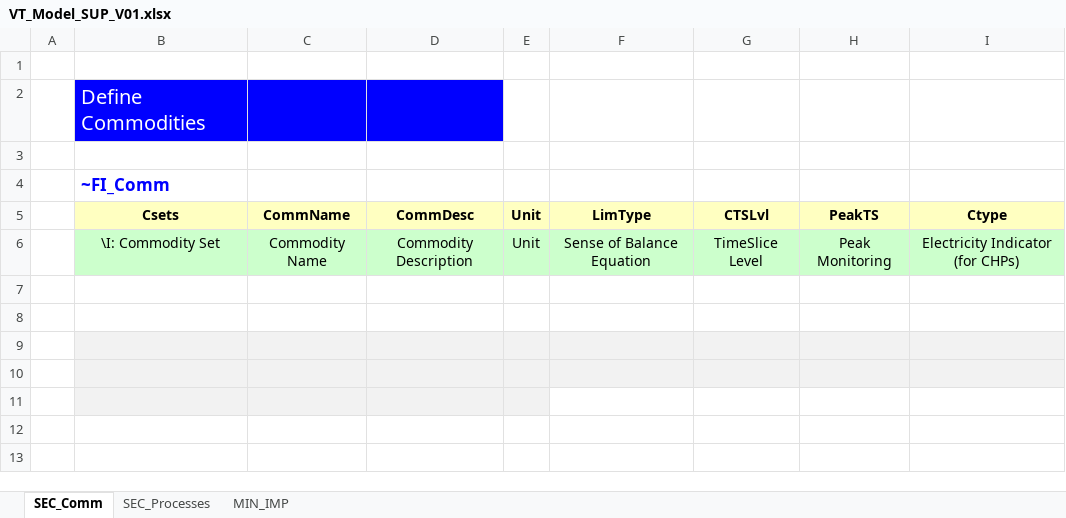
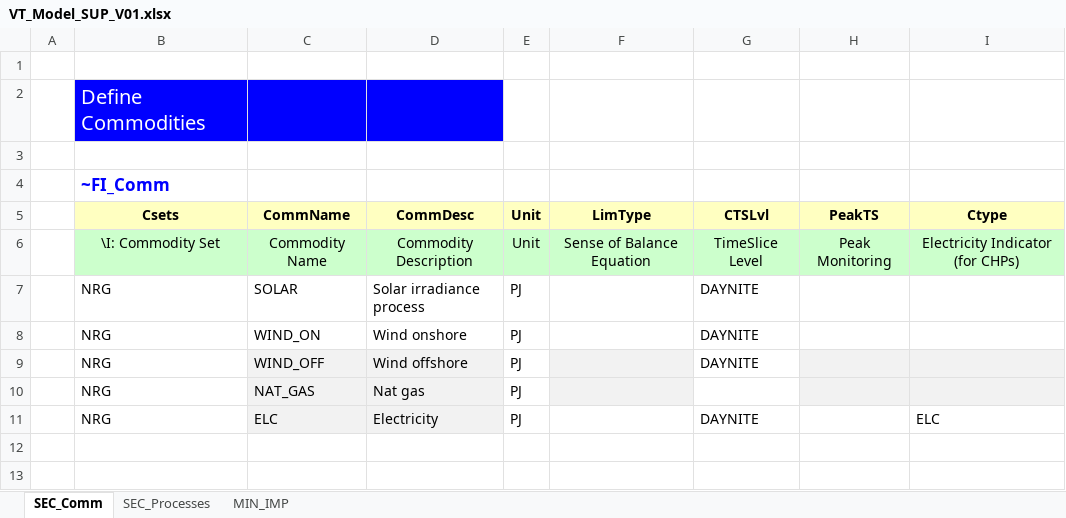
Before and after one commit to maxconmar/TIMES, an Excel workbook: VT_Model_SUP_V01.xlsx, sheet SEC_Comm, drawn as a sheet; only a part is shown; values as stored, in another font and other column widths than the file's, no borders; the diff names each change by its address in the sheet, - before the commit and + after, or states it on an @@ line.

```diff
--- a/VT_Model_SUP_V01.xlsx (sheet SEC_Comm)
+++ b/VT_Model_SUP_V01.xlsx (sheet SEC_Comm)
-row 7: (empty)
+row 7:  | NRG | SOLAR | Solar irradiance process | PJ |  | DAYNITE
-row 8: (empty)
+row 8:  | NRG | WIND_ON | Wind onshore | PJ |  | DAYNITE
-row 9: (empty)
+row 9:  | NRG | WIND_OFF | Wind offshore | PJ |  | DAYNITE
-B9:B11 fill: #F2F2F2
+B9:B11 fill: none
-E9:E11 fill: #F2F2F2
+E9:E11 fill: none
-G9:G10 fill: #F2F2F2
+G9:G10 fill: none
-row 10: (empty)
+row 10:  | NRG | NAT_GAS | Nat gas | PJ
-row 11: (empty)
+row 11:  | NRG | ELC | Electricity | PJ |  | DAYNITE |  | ELC
```
Also changed, not shown: sheet MIN_IMP, sheet SEC_Processes.
